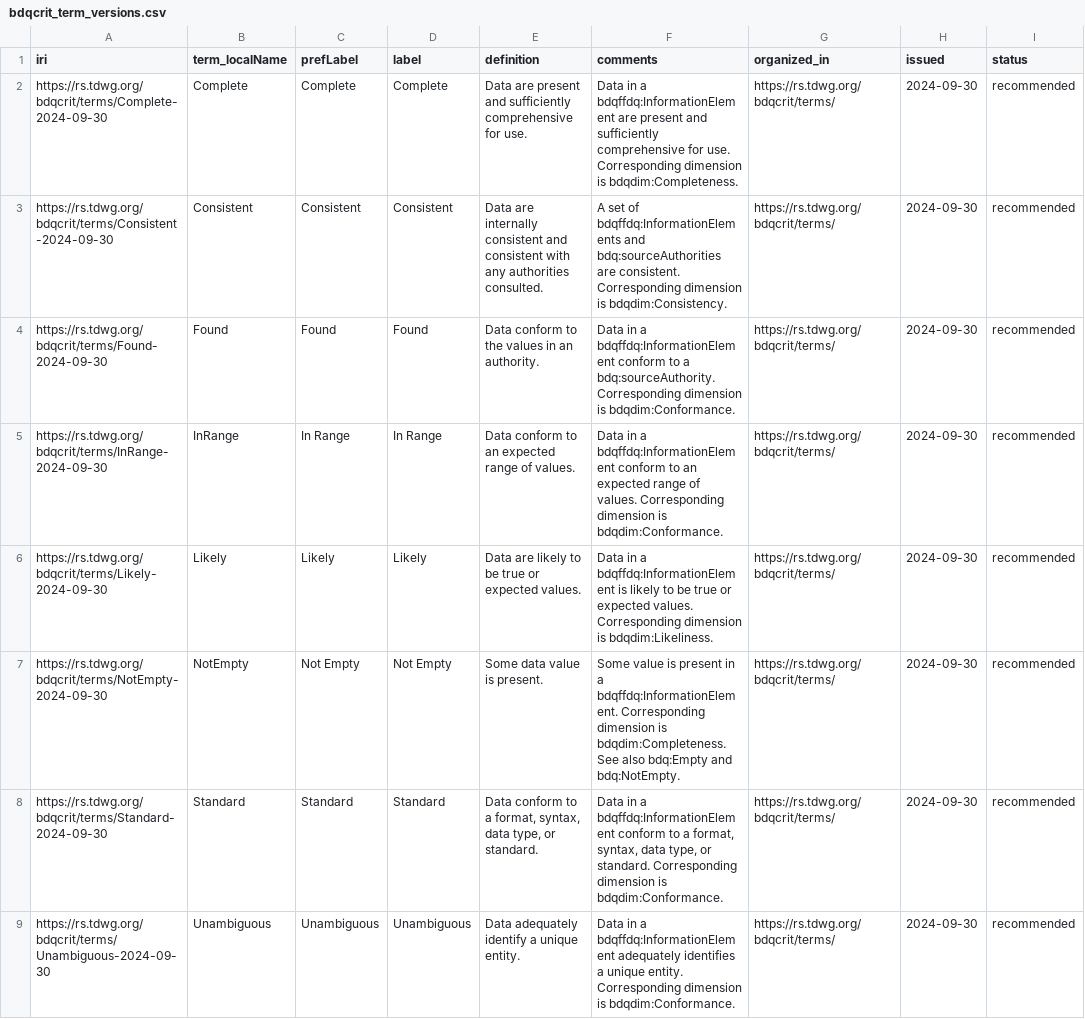
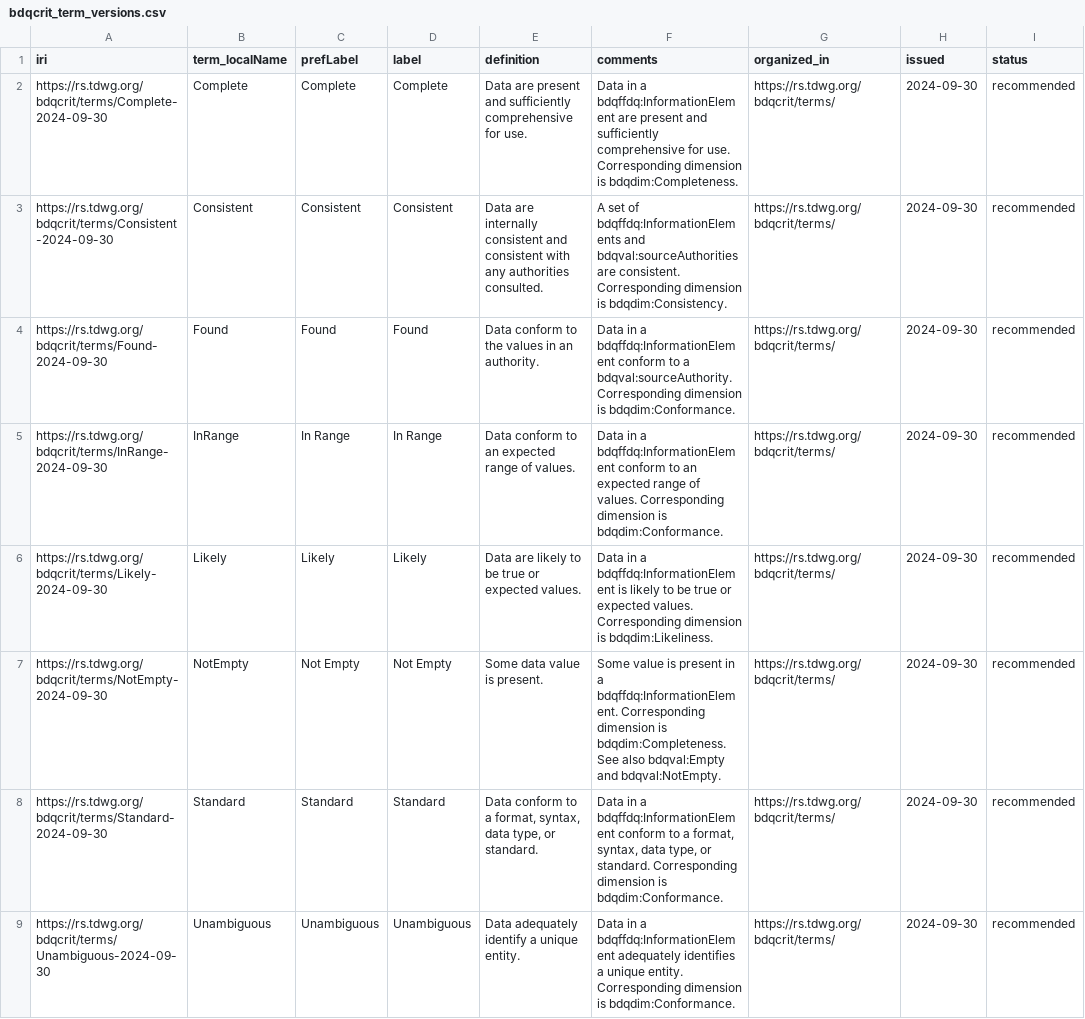
Before and after one commit to tdwg/bdq, a CSV file: tg2/_review/vocabulary/bdqcrit_term_versions.csv, drawn as a sheet; only a part is shown; the diff names each change by its address in the sheet, - before the commit and + after, or states it on an @@ line.

```diff
--- a/tg2/_review/vocabulary/bdqcrit_term_versions.csv
+++ b/tg2/_review/vocabulary/bdqcrit_term_versions.csv
-F3 (comments): …bdqffdq:InformationElements and bdq:sourceAuthorities are consistent.…
+F3 (comments): …bdqffdq:InformationElements and bdqval:sourceAuthorities are consistent.…
-F4 (comments): …to a bdq:sourceAuthority. Corresponding dimension…
+F4 (comments): …to a bdqval:sourceAuthority. Corresponding dimension…
-F7 (comments): …See also bdq:Empty and bdq:NotEmpty.
+F7 (comments): …See also bdqval:Empty and bdqval:NotEmpty.
```
Also changed, not shown: tg2/_review/vocabulary/bdqdim_term_versions.csv, tg2/supplementary/TG2_supplementary_tests.csv, 34 other files.
